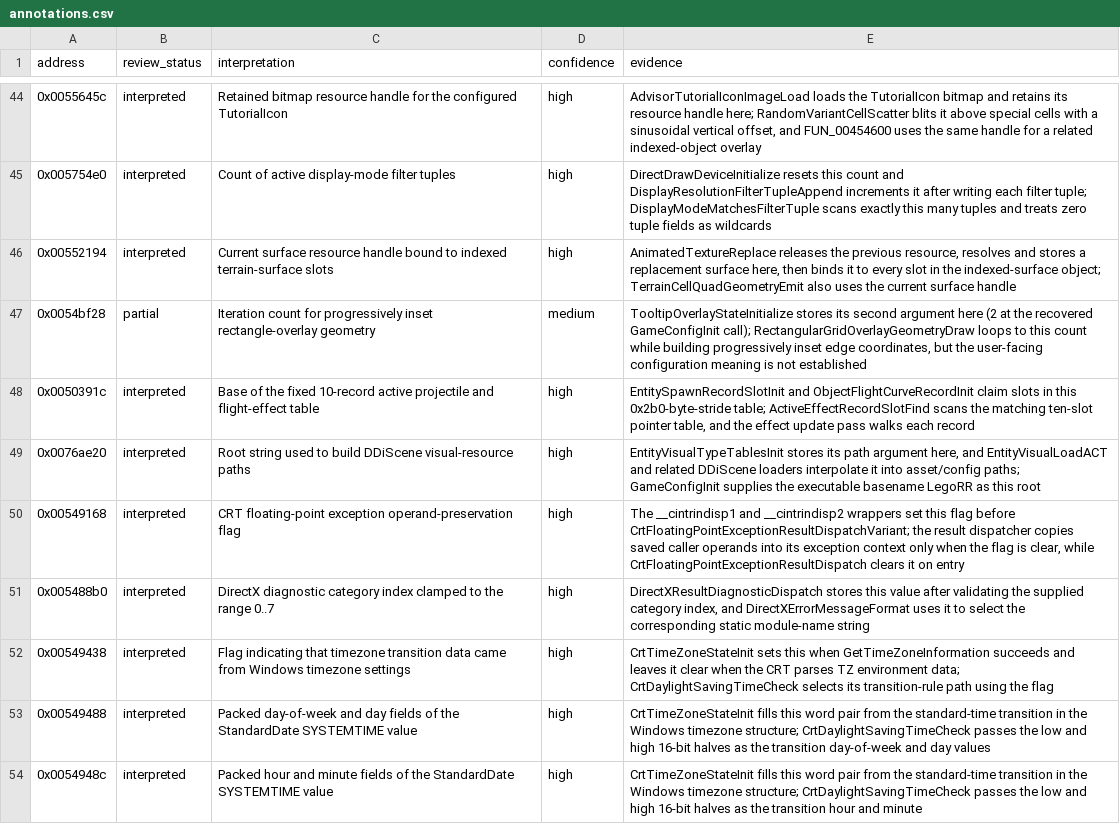
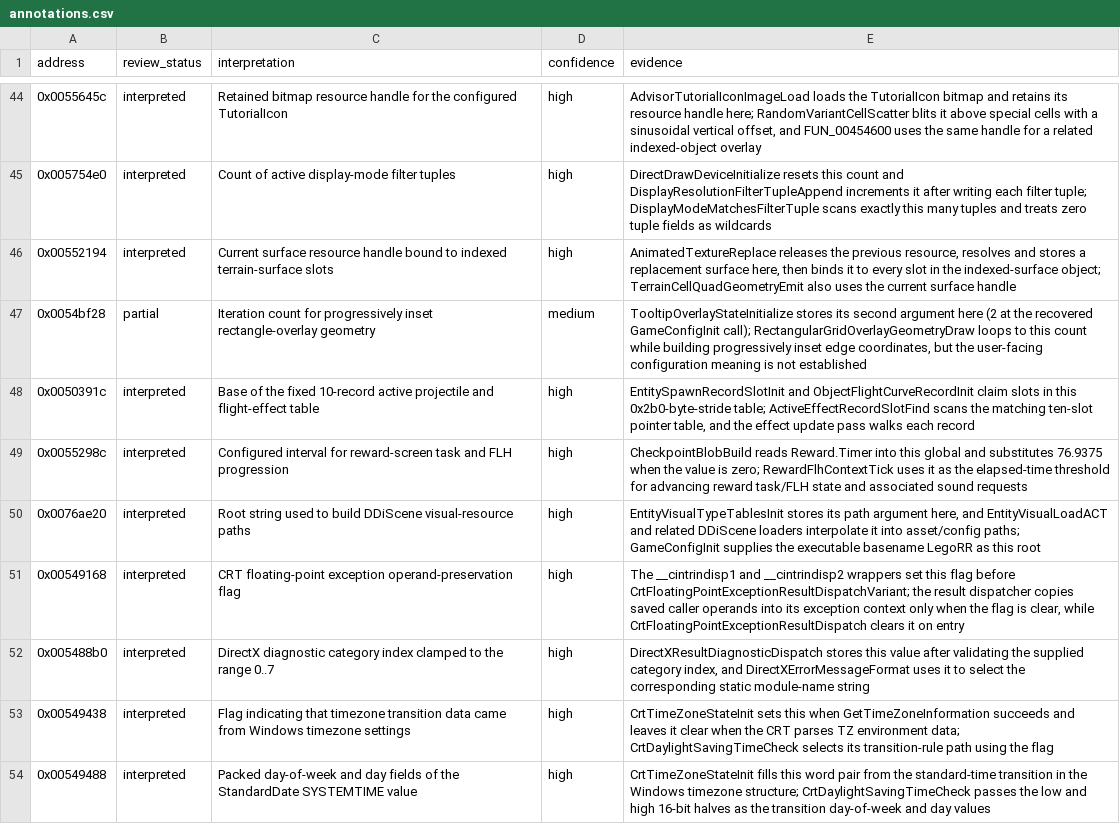
Before and after one commit to robbert229/lrr-portable, a CSV file: docs/dat/annotations.csv, drawn as a sheet; only a part is shown, gaps mark what is left out; the shorter side is filled out with more unchanged rows.

Commit message:
docs: classify reward progression interval

```diff
--- a/docs/dat/annotations.csv
+++ b/docs/dat/annotations.csv
@@ -48,2 +48,3 @@ address,review_status,interpretation,confidence,evidence
 0x0050391c,interpreted,Base of the fixed 10-record active projectile and flight-effect table,high,"EntitySpawnRecordSlotInit and ObjectFlightCurveRecordInit claim slots in this 0x2b0-byte-stride table; ActiveEffectRecordSlotFind scans the matching ten-slot pointer table, and the effect update pass walks each record"
+0x0055298c,interpreted,Configured interval for reward-screen task and FLH progression,high,"CheckpointBlobBuild reads Reward.Timer into this global and substitutes 76.9375 when the value is zero; RewardFlhContextTick uses it as the elapsed-time threshold for advancing reward task/FLH state and associated sound requests"
 0x0076ae20,interpreted,Root string used to build DDiScene visual-resource paths,high,"EntityVisualTypeTablesInit stores its path argument here, and EntityVisualLoadACT and related DDiScene loaders interpolate it into asset/config paths; GameConfigInit supplies the executable basename LegoRR as this root"
```
Also changed, not shown: 2 other files.
